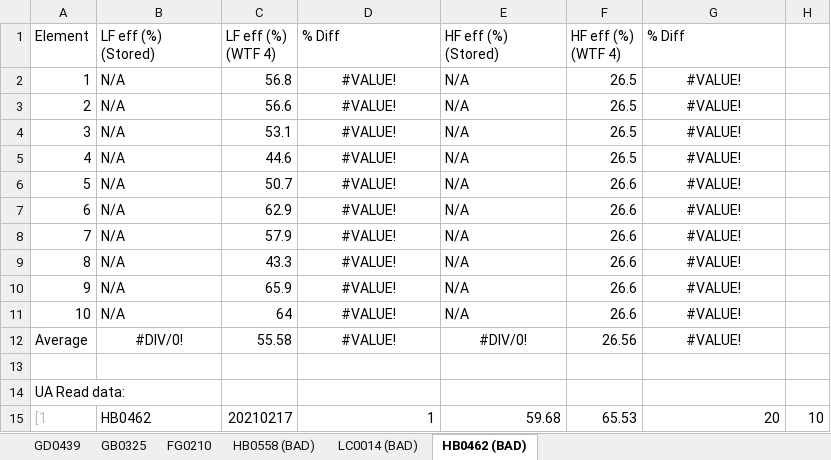
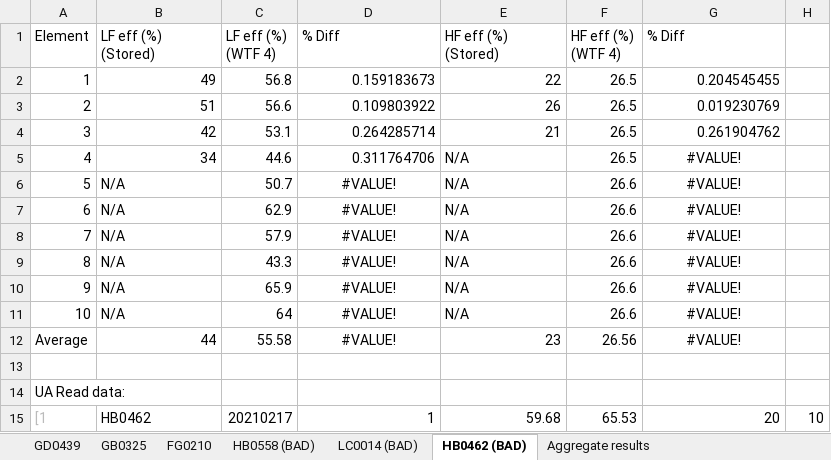
Before and after one commit to 8foldrepo/RF_Balance_Profound, an Excel workbook: Documentation/wtf_comparison_test.xlsx, sheet HB0462 (BAD), drawn as a sheet; only a part is shown; values as stored, in another font and other column widths than the file's, no borders; the diff names each change by its address in the sheet, - before the commit and + after, or states it on an @@ line.

```diff
--- a/Documentation/wtf_comparison_test.xlsx (sheet HB0462 (BAD))
+++ b/Documentation/wtf_comparison_test.xlsx (sheet HB0462 (BAD))
+sheet tab: Aggregate results
-B2 (LF eff (%) (Stored)): N/A
+B2 (LF eff (%) (Stored)): 49
-D2 (% Diff): #VALUE!
+D2 (% Diff): 0.159183673
-D2:D5 alignment: center
+D2:D5 alignment: right
-E2 (HF eff (%) (Stored)): N/A
+E2 (HF eff (%) (Stored)): 22
-G2 (% Diff): #VALUE!
+G2 (% Diff): 0.204545455
-G2:G4 alignment: center
+G2:G4 alignment: right
-B3 (LF eff (%) (Stored)): N/A
+B3 (LF eff (%) (Stored)): 51
-D3 (% Diff): #VALUE!
+D3 (% Diff): 0.109803922
-E3 (HF eff (%) (Stored)): N/A
+E3 (HF eff (%) (Stored)): 26
-G3 (% Diff): #VALUE!
+G3 (% Diff): 0.019230769
-B4 (LF eff (%) (Stored)): N/A
+B4 (LF eff (%) (Stored)): 42
-D4 (% Diff): #VALUE!
+D4 (% Diff): 0.264285714
-E4 (HF eff (%) (Stored)): N/A
+E4 (HF eff (%) (Stored)): 21
-G4 (% Diff): #VALUE!
+G4 (% Diff): 0.261904762
-B5 (LF eff (%) (Stored)): N/A
+B5 (LF eff (%) (Stored)): 34
-D5 (% Diff): #VALUE!
+D5 (% Diff): 0.311764706
-B12 (LF eff (%) (Stored)): #DIV/0!
+B12 (LF eff (%) (Stored)): 44
-B12 alignment: center
+B12 alignment: right
-E12 (HF eff (%) (Stored)): #DIV/0!
+E12 (HF eff (%) (Stored)): 23
-E12 alignment: center
+E12 alignment: right
```
Also changed, not shown: sheet GD0439, sheet FG0210, sheet HB0558 (BAD), 3 other files.
